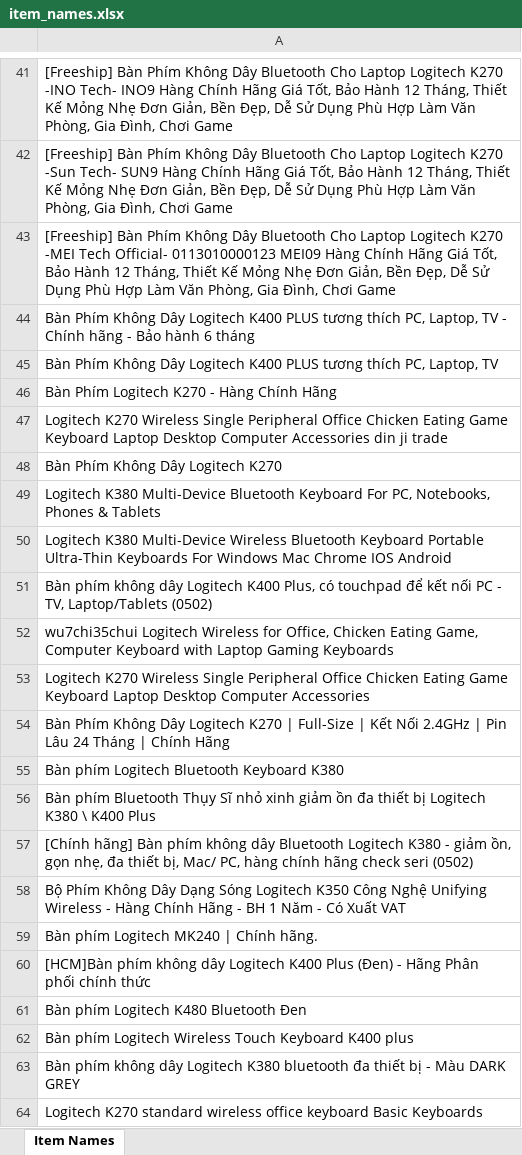
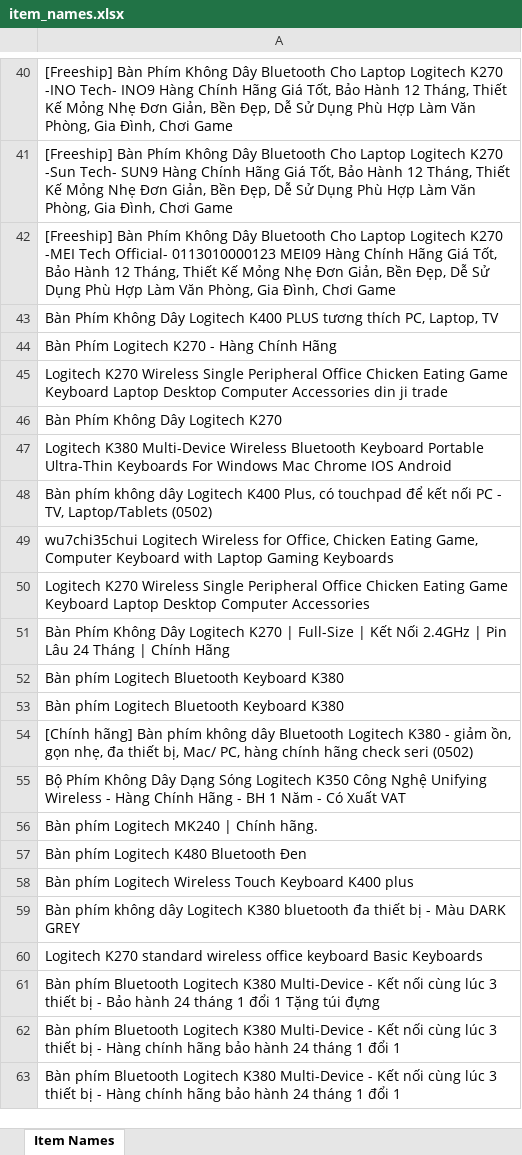
Before and after one commit to nhihuynh1303/NhiHuynh_lazadaProject, an Excel workbook: exportFiles/item_names.xlsx, sheet Item Names, drawn as a sheet; only a part is shown, gaps mark what is left out; the shorter side is filled out with more unchanged rows; values as stored, in another font and other column widths than the file's, no borders; removed rows and columns are numbered as before the commit, all else as after; the diff covers the shown part only; the diff names each change by its address in the sheet, - before the commit and + after, or states it on an @@ line.

```diff
--- a/exportFiles/item_names.xlsx (sheet Item Names)
+++ b/exportFiles/item_names.xlsx (sheet Item Names)
-row 44: Bàn Phím Không Dây Logitech K400 PLUS tương thích PC, Laptop, TV - Chính hãng - Bảo hành 6 tháng
-row 49: Logitech K380 Multi-Device Bluetooth Keyboard For PC, Notebooks, Phones & Tablets
-A53: Bàn phím Bluetooth Thụy Sĩ nhỏ xinh giảm ồn đa thiết bị Logitech K380 \ K400 Plus
+A53: Bàn phím Logitech Bluetooth Keyboard K380
-row 60: [HCM]Bàn phím không dây Logitech K400 Plus (Đen) - Hãng Phân phối chính thức
```
Also changed, not shown: 10 added rows and 7 removed rows elsewhere in this sheet, 6 other files.
